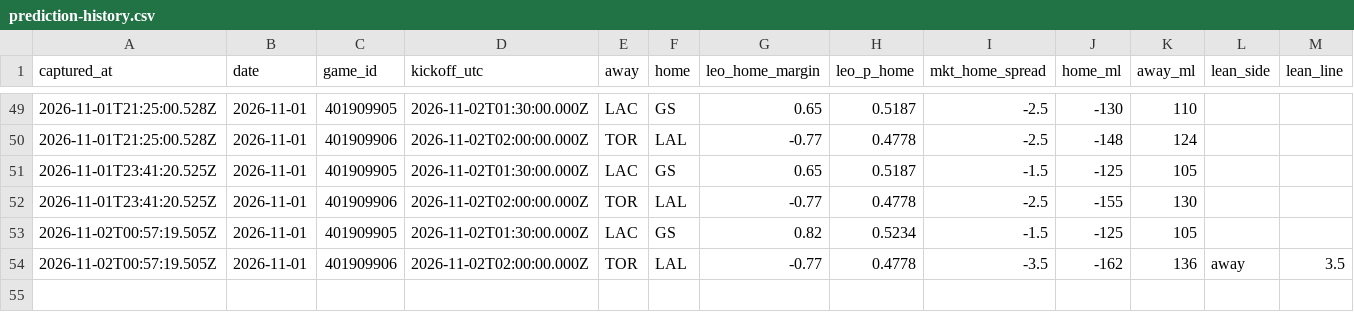
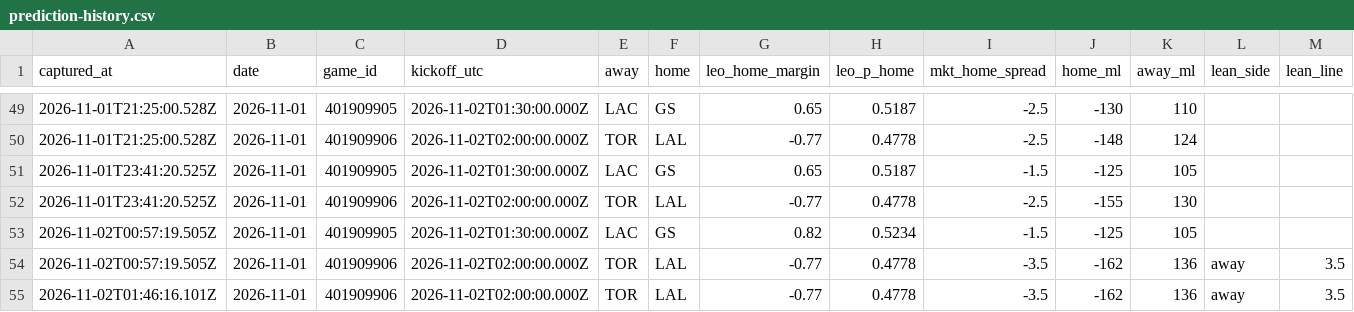
Before and after one commit to flychico/lydiaslab, a CSV file: data/nba/prediction-history.csv, drawn as a sheet; only a part is shown, gaps mark what is left out; rows hold the shown columns only; the diff names each change by its address in the sheet, - before the commit and + after, or states it on an @@ line.

```diff
--- a/data/nba/prediction-history.csv
+++ b/data/nba/prediction-history.csv
+row 55: 2026-11-02T01:46:16.101Z | 2026-11-01 | 401909906 | 2026-11-02T02:00:00.000Z | TOR | LAL | -0.77 | 0.4778 | -3.5 | -162 | 136 | away | 3.5
```
Also changed, not shown: 6 other files.
